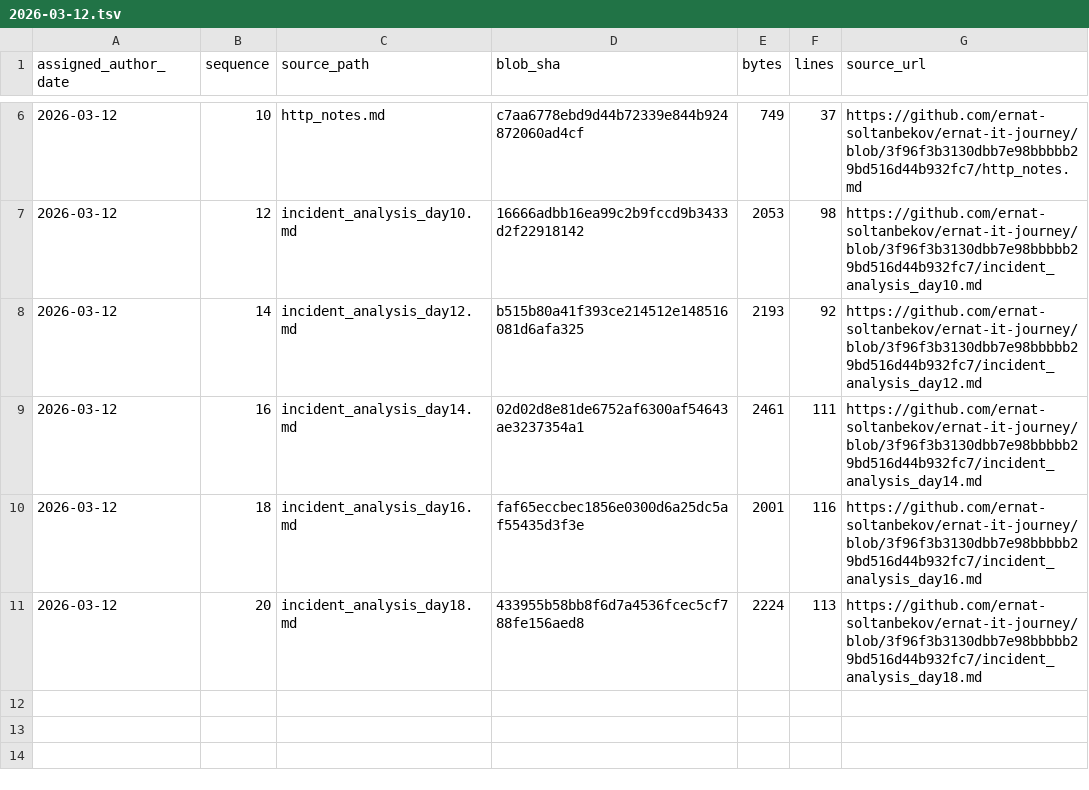
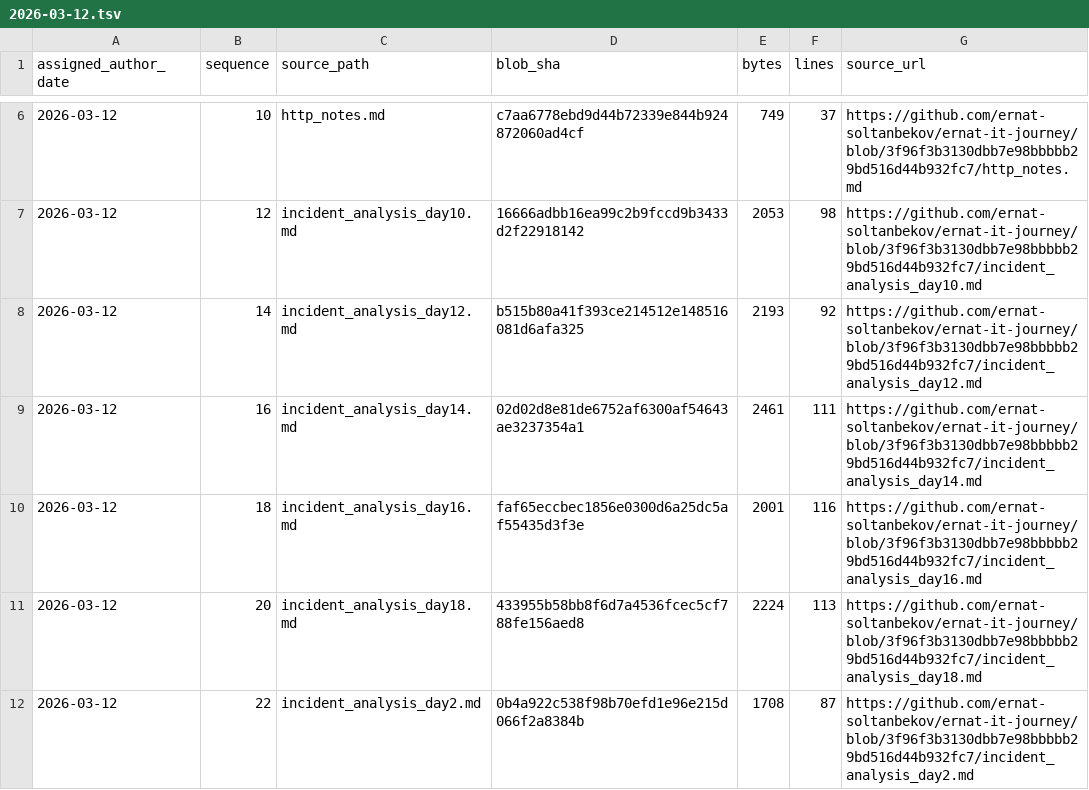
Before and after one commit to ernat-soltanbekov/ernat-it-journey, a TSV file: source-catalog-2026-09-30/daily/2026-03-12.tsv, drawn as a sheet; only a part is shown, gaps mark what is left out; the diff names each change by its address in the sheet, - before the commit and + after, or states it on an @@ line.

Commit message:
catalog: add source metadata for 2026-03-12 #22 (backfill generated 2026-09-30)

```diff
--- a/source-catalog-2026-09-30/daily/2026-03-12.tsv
+++ b/source-catalog-2026-09-30/daily/2026-03-12.tsv
+row 12: 2026-03-12 | 22 | incident_analysis_day2.md | 0b4a922c538f98b70efd1e96e215d066f2a8384b | 1708 | 87 | https://github.com/ernat-soltanbekov/ernat-it-journey/blob/3f96f3b3130dbb7e98bbbbb29bd516d44b932fc7/incident_analysis_day2.md
```
